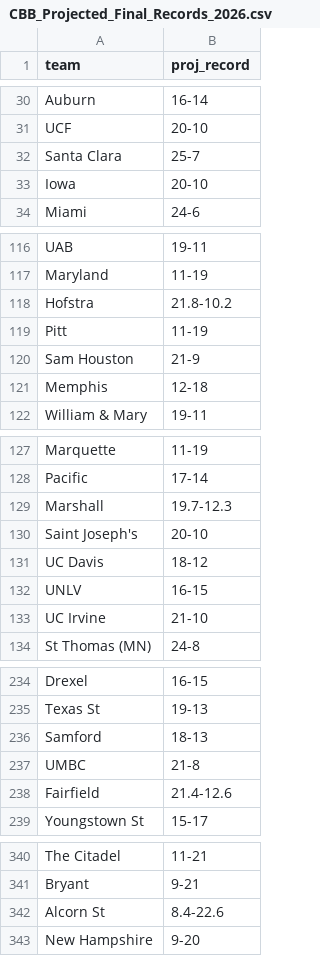
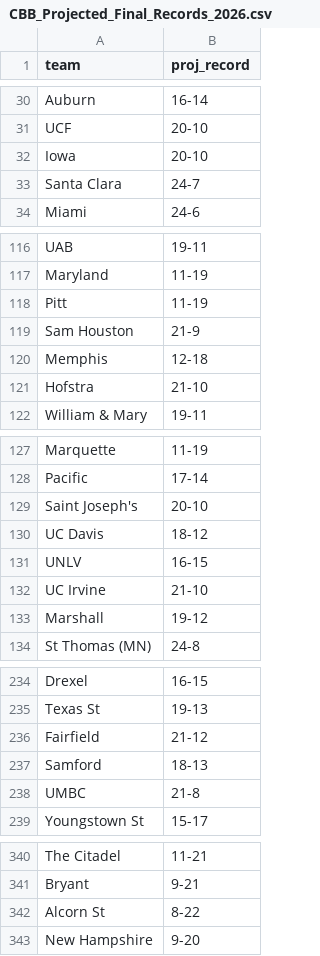
Before and after one commit to lukecassada05-eng/lukecassada.github.io, a CSV file: CBB/data/CBB_Projected_Final_Records_2026.csv, drawn as a sheet; only a part is shown, gaps mark what is left out; the diff covers the shown part only.

```diff
--- a/CBB/data/CBB_Projected_Final_Records_2026.csv
+++ b/CBB/data/CBB_Projected_Final_Records_2026.csv
@@ -31,4 +31,4 @@ Auburn,16-14
 UCF,20-10
-Santa Clara,25-7
 Iowa,20-10
+Santa Clara,24-7
 Miami,24-6
@@ -117,3 +117,2 @@ UAB,19-11
 Maryland,11-19
-Hofstra,21.8-10.2
 Pitt,11-19
@@ -121,2 +120,3 @@ Sam Houston,21-9
 Memphis,12-18
+Hofstra,21-10
 William & Mary,19-11
@@ -128,3 +128,2 @@ Marquette,11-19
 Pacific,17-14
-Marshall,19.7-12.3
 Saint Joseph's,20-10
@@ -133,2 +132,3 @@ UNLV,16-15
 UC Irvine,21-10
+Marshall,19-12
 St Thomas (MN),24-8
@@ -235,5 +235,5 @@ Drexel,16-15
 Texas St,19-13
+Fairfield,21-12
 Samford,18-13
 UMBC,21-8
-Fairfield,21.4-12.6
 Youngstown St,15-17
@@ -341,3 +341,3 @@ The Citadel,11-21
 Bryant,9-21
-Alcorn St,8.4-22.6
+Alcorn St,8-22
 New Hampshire,9-20
```
Also changed, not shown: 7 added rows, 7 removed rows and 2 edited cells elsewhere in this file, CBB/data/CBB_Elo_Future_Game_Predictions.csv, CBB/data/CBB_Projected_Records_SOS_2026.csv.
